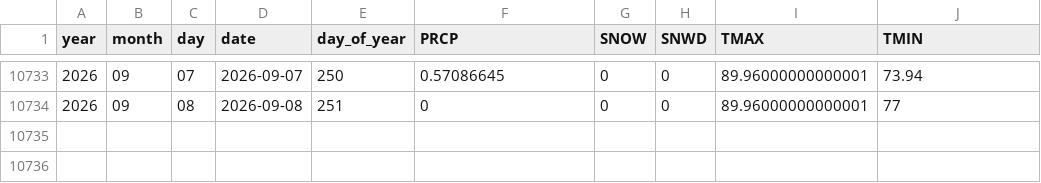
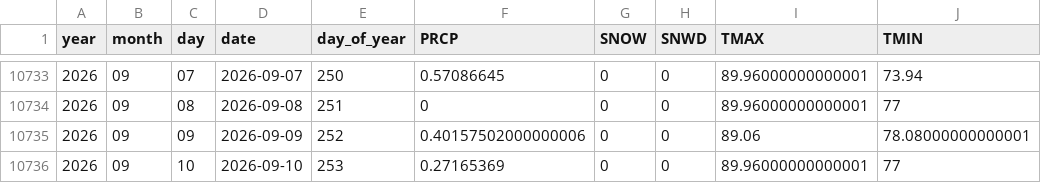
Before and after one commit to Colinifer/weather, a CSV file: data/GHCN_USW00012849.csv, drawn as a sheet; only a part is shown, gaps mark what is left out; the diff names each change by its address in the sheet, - before the commit and + after, or states it on an @@ line.

```diff
--- a/data/GHCN_USW00012849.csv
+++ b/data/GHCN_USW00012849.csv
+row 10735: 2026 | 09 | 09 | 2026-09-09 | 252 | 0.40157502000000006 | 0 | 0 | 89.06 | 78.08000000000001
+row 10736: 2026 | 09 | 10 | 2026-09-10 | 253 | 0.27165369 | 0 | 0 | 89.96000000000001 | 77
```
Also changed, not shown: data/GHCN_USW00054734.csv, data/GHCN_USW00094720.csv, 21 other files.
